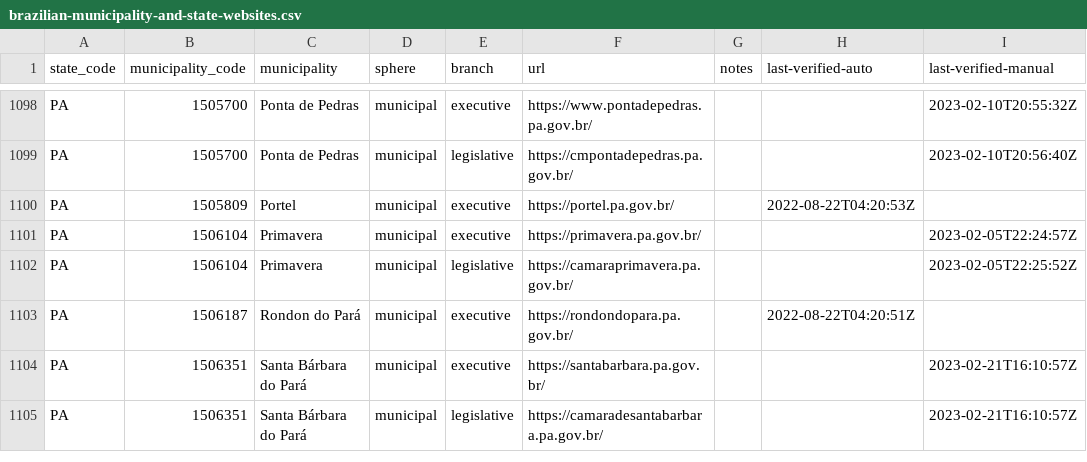
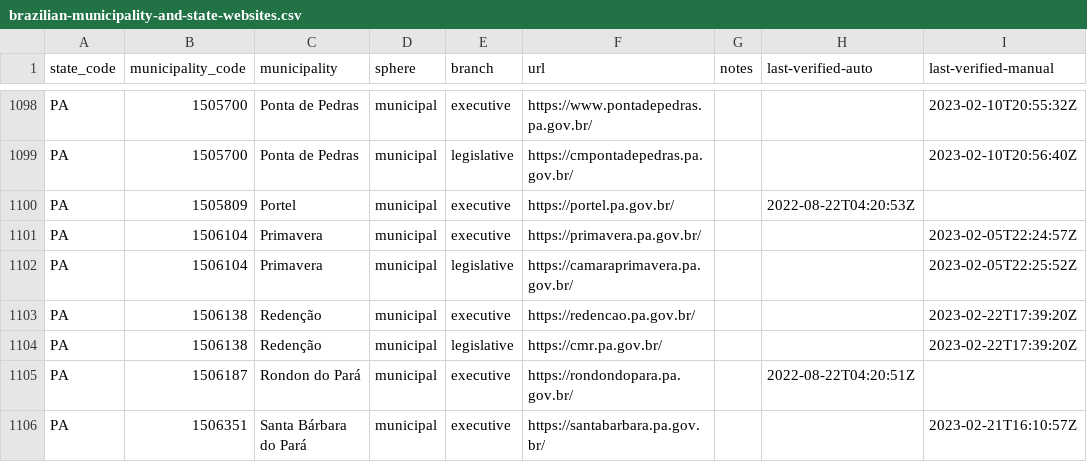
Before and after one commit to augusto-herrmann/transparencia-dados-abertos-brasil, a CSV file: data/valid/brazilian-municipality-and-state-websites.csv, drawn as a sheet; only a part is shown, gaps mark what is left out; the shorter side is filled out with more unchanged rows.

```diff
--- a/data/valid/brazilian-municipality-and-state-websites.csv
+++ b/data/valid/brazilian-municipality-and-state-websites.csv
@@ -1102,2 +1102,4 @@ PA,1506104,Primavera,municipal,executive,https://primavera.pa.gov.br/,,,2023-02-
 PA,1506104,Primavera,municipal,legislative,https://camaraprimavera.pa.gov.br/,,,2023-02-05T22:25:52Z
+PA,1506138,Redenção,municipal,executive,https://redencao.pa.gov.br/,,,2023-02-22T17:39:20Z
+PA,1506138,Redenção,municipal,legislative,https://cmr.pa.gov.br/,,,2023-02-22T17:39:20Z
 PA,1506187,Rondon do Pará,municipal,executive,https://rondondopara.pa.gov.br/,,2022-08-22T04:20:51Z,
```
Also changed, not shown: data/valid/brazilian-transparency-and-open-data-portals.csv.
